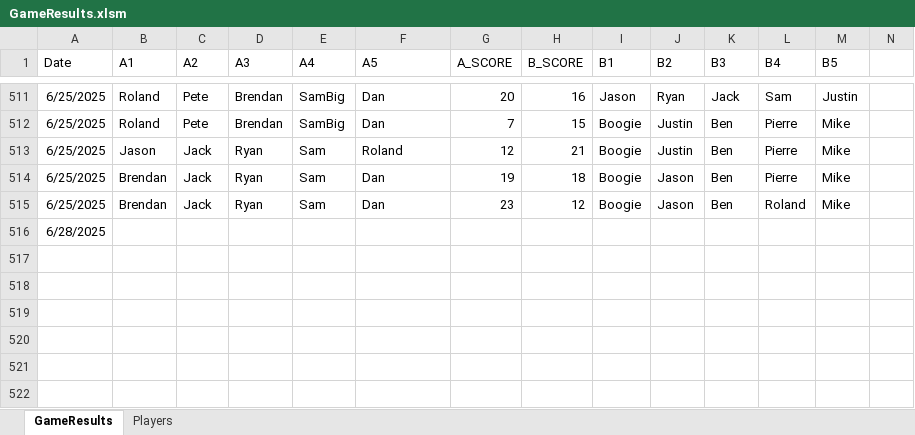
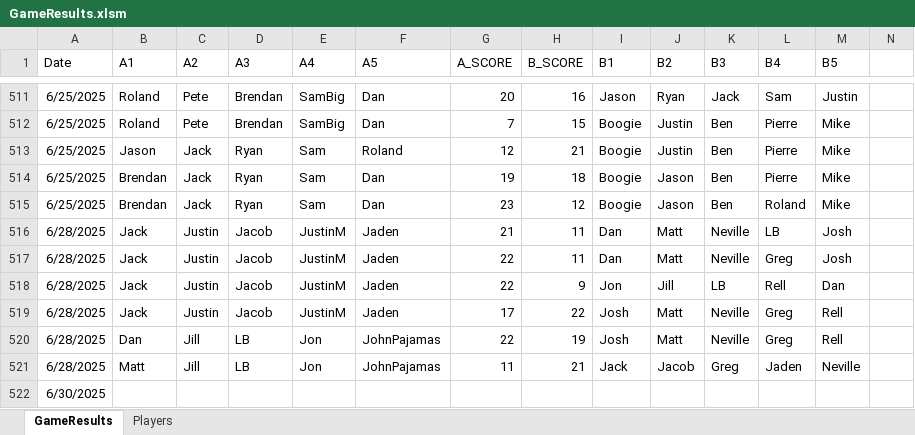
Before and after one commit to jmgjasongardner/naismith-nerds, an Excel workbook: collective_bball/GameResults.xlsm, sheet GameResults, drawn as a sheet; only a part is shown, gaps mark what is left out; values as stored, in another font and other column widths than the file's, no borders; addresses are those after the commit; rows hold the shown columns only; the diff names each change by its address in the sheet, - before the commit and + after, or states it on an @@ line.

Commit message:
June 28 games

```diff
--- a/collective_bball/GameResults.xlsm (sheet GameResults)
+++ b/collective_bball/GameResults.xlsm (sheet GameResults)
+row 516: 6/28/2025 | Jack | Justin | Jacob | JustinM | Jaden | 21 | 11 | Dan | Matt | Neville | LB | Josh
+row 517: 6/28/2025 | Jack | Justin | Jacob | JustinM | Jaden | 22 | 11 | Dan | Matt | Neville | Greg | Josh
+row 518: 6/28/2025 | Jack | Justin | Jacob | JustinM | Jaden | 22 | 9 | Jon | Jill | LB | Rell | Dan
+row 519: 6/28/2025 | Jack | Justin | Jacob | JustinM | Jaden | 17 | 22 | Josh | Matt | Neville | Greg | Rell
+row 520: 6/28/2025 | Dan | Jill | LB | Jon | JohnPajamas | 22 | 19 | Josh | Matt | Neville | Greg | Rell
+row 521: 6/28/2025 | Matt | Jill | LB | Jon | JohnPajamas | 11 | 21 | Jack | Jacob | Greg | Jaden | Neville
-A522 (Date): 6/28/2025
+A522 (Date): 6/30/2025
```
Also changed, not shown: sheet Players.
